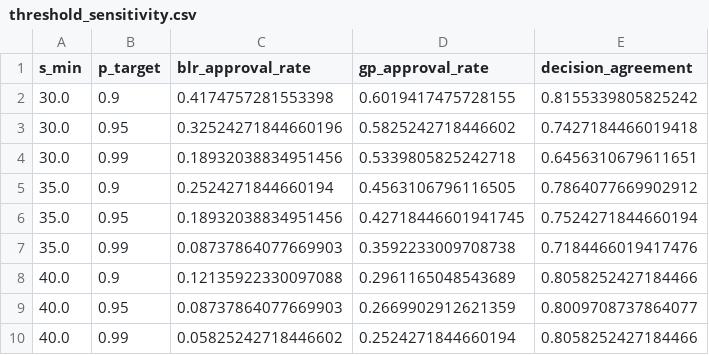
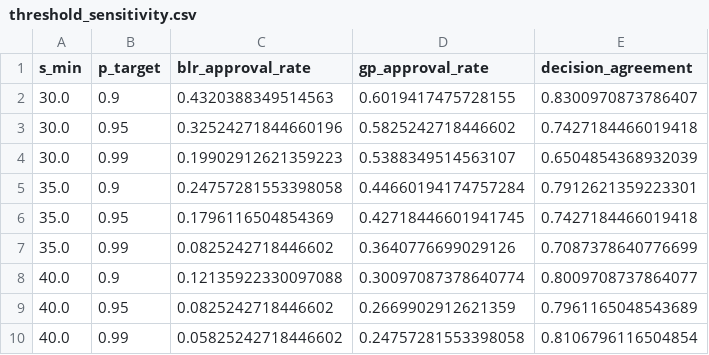
Before and after one commit to swdrow/Concrete, a CSV file: results/sensitivity/threshold_sensitivity.csv, drawn as a sheet.

Commit message:
Update threshold_sensitivity.csv with revised approval rates and decision agreements

```diff
--- a/results/sensitivity/threshold_sensitivity.csv
+++ b/results/sensitivity/threshold_sensitivity.csv
@@ -1,10 +1,10 @@
 s_min,p_target,blr_approval_rate,gp_approval_rate,decision_agreement
-30.0,0.9,0.4174757281553398,0.6019417475728155,0.8155339805825242
+30.0,0.9,0.4320388349514563,0.6019417475728155,0.8300970873786407
 30.0,0.95,0.32524271844660196,0.5825242718446602,0.7427184466019418
-30.0,0.99,0.18932038834951456,0.5339805825242718,0.6456310679611651
-35.0,0.9,0.2524271844660194,0.4563106796116505,0.7864077669902912
-35.0,0.95,0.18932038834951456,0.42718446601941745,0.7524271844660194
-35.0,0.99,0.08737864077669903,0.3592233009708738,0.7184466019417476
-40.0,0.9,0.12135922330097088,0.2961165048543689,0.8058252427184466
-40.0,0.95,0.08737864077669903,0.2669902912621359,0.8009708737864077
-40.0,0.99,0.05825242718446602,0.2524271844660194,0.8058252427184466
+30.0,0.99,0.19902912621359223,0.5388349514563107,0.6504854368932039
+35.0,0.9,0.24757281553398058,0.44660194174757284,0.7912621359223301
+35.0,0.95,0.1796116504854369,0.42718446601941745,0.7427184466019418
+35.0,0.99,0.0825242718446602,0.3640776699029126,0.7087378640776699
+40.0,0.9,0.12135922330097088,0.30097087378640774,0.8009708737864077
+40.0,0.95,0.0825242718446602,0.2669902912621359,0.7961165048543689
+40.0,0.99,0.05825242718446602,0.24757281553398058,0.8106796116504854
```
Also changed, not shown: results/decisions/decisions_blr.csv, results/decisions/decisions_gp.csv, 15 other files.
